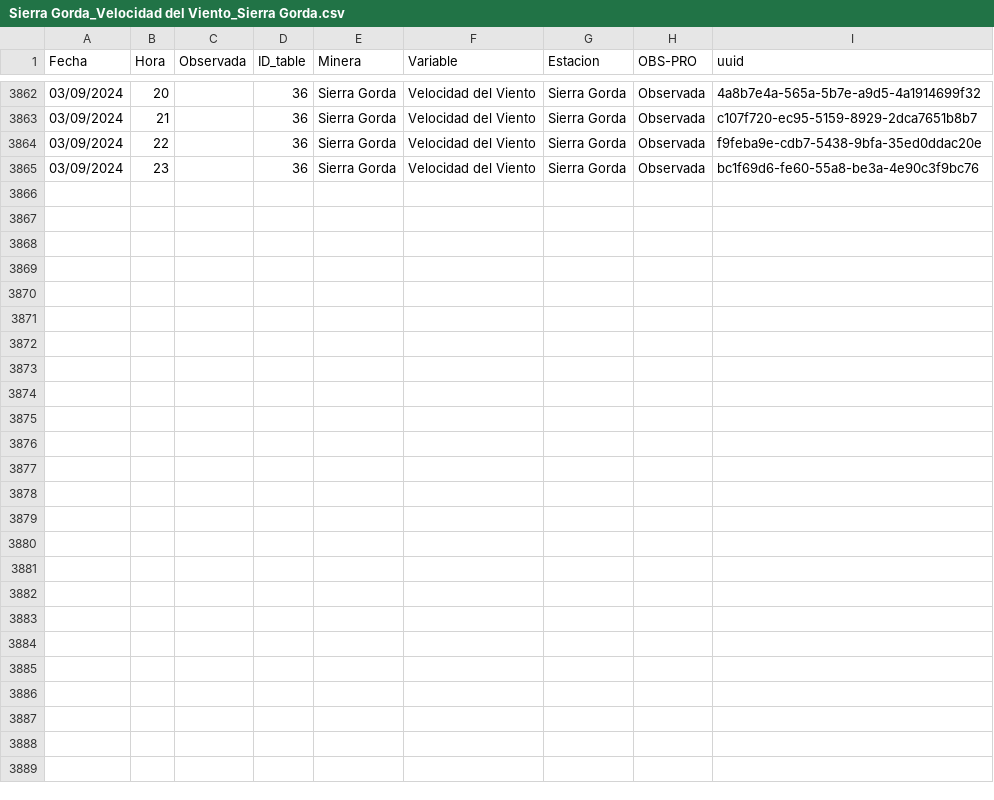
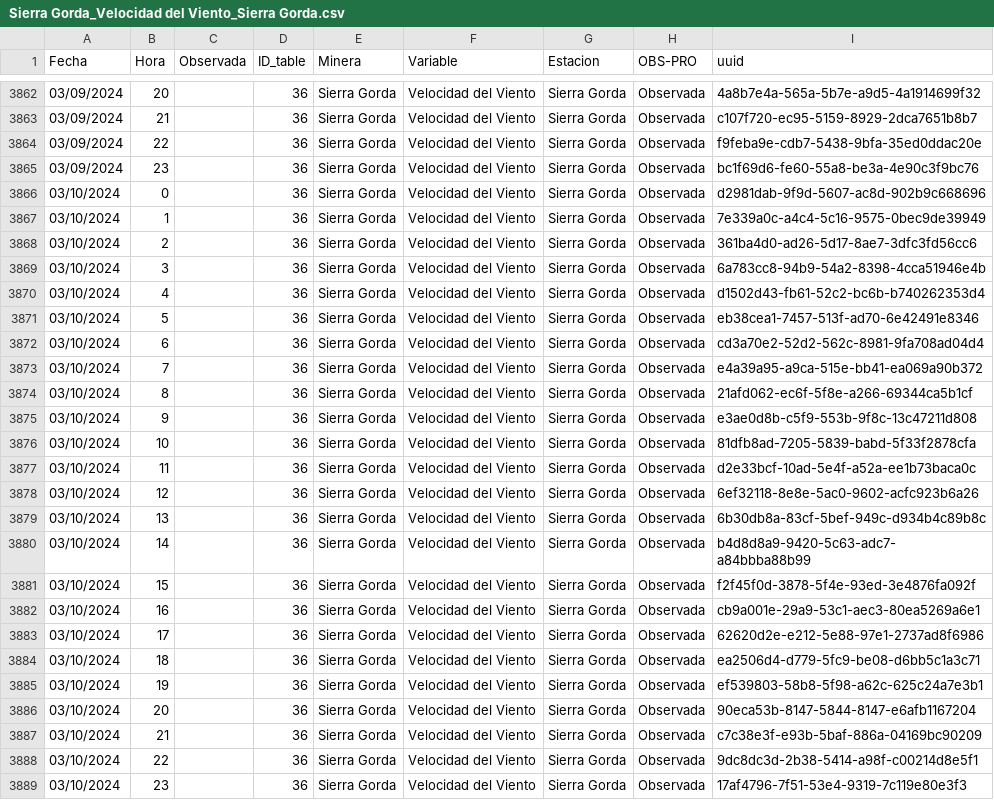
Before and after one commit to pedrosanhueza/geologer, a CSV file: data/Sierra Gorda_Velocidad del Viento_Sierra Gorda.csv, drawn as a sheet; only a part is shown, gaps mark what is left out; the diff names each change by its address in the sheet, - before the commit and + after, or states it on an @@ line.

Commit message:
Committing CSV file

```diff
--- a/data/Sierra Gorda_Velocidad del Viento_Sierra Gorda.csv
+++ b/data/Sierra Gorda_Velocidad del Viento_Sierra Gorda.csv
+row 3866: 03/10/2024 | 0 |  | 36 | Sierra Gorda | Velocidad del Viento | Sierra Gorda | Observada | d2981dab-9f9d-5607-ac8d-902b9c668696
+row 3867: 03/10/2024 | 1 |  | 36 | Sierra Gorda | Velocidad del Viento | Sierra Gorda | Observada | 7e339a0c-a4c4-5c16-9575-0bec9de39949
+row 3868: 03/10/2024 | 2 |  | 36 | Sierra Gorda | Velocidad del Viento | Sierra Gorda | Observada | 361ba4d0-ad26-5d17-8ae7-3dfc3fd56cc6
+row 3869: 03/10/2024 | 3 |  | 36 | Sierra Gorda | Velocidad del Viento | Sierra Gorda | Observada | 6a783cc8-94b9-54a2-8398-4cca51946e4b
+row 3870: 03/10/2024 | 4 |  | 36 | Sierra Gorda | Velocidad del Viento | Sierra Gorda | Observada | d1502d43-fb61-52c2-bc6b-b740262353d4
+row 3871: 03/10/2024 | 5 |  | 36 | Sierra Gorda | Velocidad del Viento | Sierra Gorda | Observada | eb38cea1-7457-513f-ad70-6e42491e8346
+row 3872: 03/10/2024 | 6 |  | 36 | Sierra Gorda | Velocidad del Viento | Sierra Gorda | Observada | cd3a70e2-52d2-562c-8981-9fa708ad04d4
+row 3873: 03/10/2024 | 7 |  | 36 | Sierra Gorda | Velocidad del Viento | Sierra Gorda | Observada | e4a39a95-a9ca-515e-bb41-ea069a90b372
+row 3874: 03/10/2024 | 8 |  | 36 | Sierra Gorda | Velocidad del Viento | Sierra Gorda | Observada | 21afd062-ec6f-5f8e-a266-69344ca5b1cf
+row 3875: 03/10/2024 | 9 |  | 36 | Sierra Gorda | Velocidad del Viento | Sierra Gorda | Observada | e3ae0d8b-c5f9-553b-9f8c-13c47211d808
+row 3876: 03/10/2024 | 10 |  | 36 | Sierra Gorda | Velocidad del Viento | Sierra Gorda | Observada | 81dfb8ad-7205-5839-babd-5f33f2878cfa
+row 3877: 03/10/2024 | 11 |  | 36 | Sierra Gorda | Velocidad del Viento | Sierra Gorda | Observada | d2e33bcf-10ad-5e4f-a52a-ee1b73baca0c
+row 3878: 03/10/2024 | 12 |  | 36 | Sierra Gorda | Velocidad del Viento | Sierra Gorda | Observada | 6ef32118-8e8e-5ac0-9602-acfc923b6a26
+row 3879: 03/10/2024 | 13 |  | 36 | Sierra Gorda | Velocidad del Viento | Sierra Gorda | Observada | 6b30db8a-83cf-5bef-949c-d934b4c89b8c
+row 3880: 03/10/2024 | 14 |  | 36 | Sierra Gorda | Velocidad del Viento | Sierra Gorda | Observada | b4d8d8a9-9420-5c63-adc7-a84bbba88b99
+row 3881: 03/10/2024 | 15 |  | 36 | Sierra Gorda | Velocidad del Viento | Sierra Gorda | Observada | f2f45f0d-3878-5f4e-93ed-3e4876fa092f
+row 3882: 03/10/2024 | 16 |  | 36 | Sierra Gorda | Velocidad del Viento | Sierra Gorda | Observada | cb9a001e-29a9-53c1-aec3-80ea5269a6e1
+row 3883: 03/10/2024 | 17 |  | 36 | Sierra Gorda | Velocidad del Viento | Sierra Gorda | Observada | 62620d2e-e212-5e88-97e1-2737ad8f6986
+row 3884: 03/10/2024 | 18 |  | 36 | Sierra Gorda | Velocidad del Viento | Sierra Gorda | Observada | ea2506d4-d779-5fc9-be08-d6bb5c1a3c71
+row 3885: 03/10/2024 | 19 |  | 36 | Sierra Gorda | Velocidad del Viento | Sierra Gorda | Observada | ef539803-58b8-5f98-a62c-625c24a7e3b1
+row 3886: 03/10/2024 | 20 |  | 36 | Sierra Gorda | Velocidad del Viento | Sierra Gorda | Observada | 90eca53b-8147-5844-8147-e6afb1167204
+row 3887: 03/10/2024 | 21 |  | 36 | Sierra Gorda | Velocidad del Viento | Sierra Gorda | Observada | c7c38e3f-e93b-5baf-886a-04169bc90209
+row 3888: 03/10/2024 | 22 |  | 36 | Sierra Gorda | Velocidad del Viento | Sierra Gorda | Observada | 9dc8dc3d-2b38-5414-a98f-c00214d8e5f1
+row 3889: 03/10/2024 | 23 |  | 36 | Sierra Gorda | Velocidad del Viento | Sierra Gorda | Observada | 17af4796-7f51-53e4-9319-7c119e80e3f3
```
